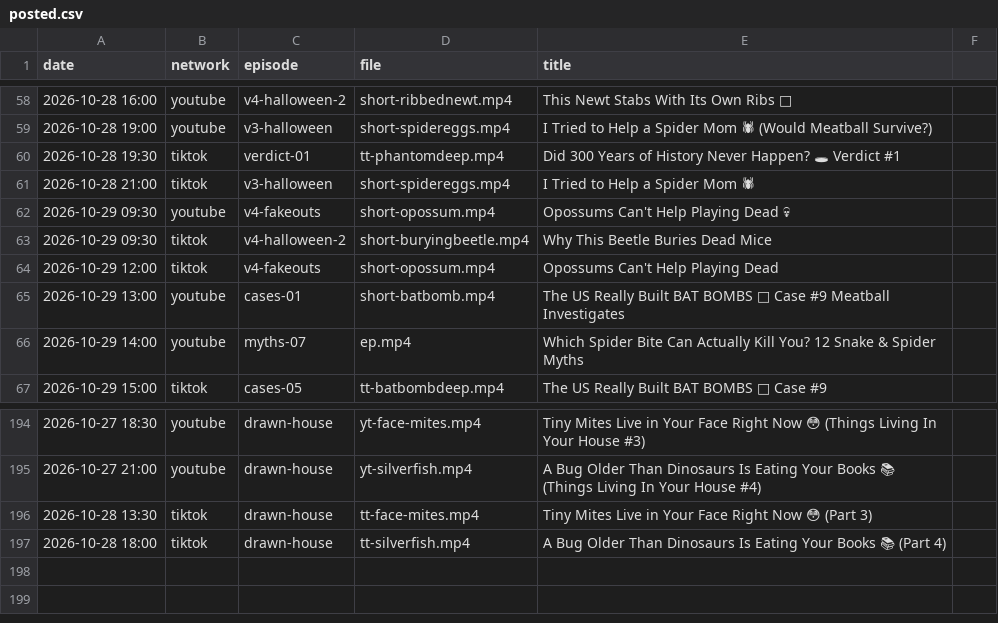
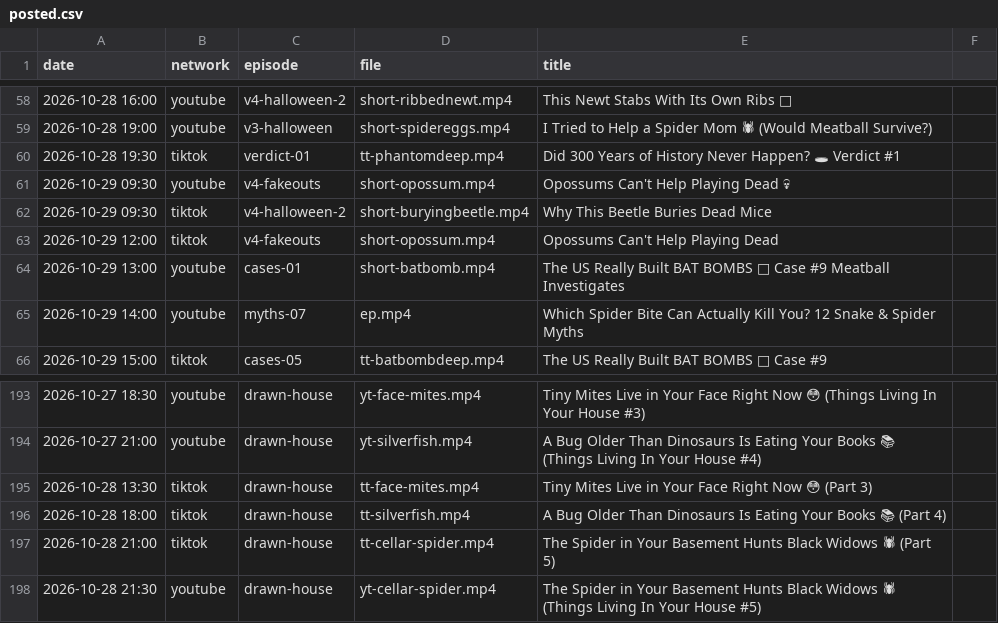
Before and after one commit to mooneyn60-art/skills, a CSV file: skills/oh-meatball/data/posted.csv, drawn as a sheet; only a part is shown, gaps mark what is left out; removed rows and columns are numbered as before the commit, all else as after; the diff names each change by its address in the sheet, - before the commit and + after, or states it on an @@ line.

```diff
--- a/skills/oh-meatball/data/posted.csv
+++ b/skills/oh-meatball/data/posted.csv
-row 61: 2026-10-28 21:00 | tiktok | v3-halloween | short-spidereggs.mp4 | I Tried to Help a Spider Mom 🕷
+row 197: 2026-10-28 21:00 | tiktok | drawn-house | tt-cellar-spider.mp4 | The Spider in Your Basement Hunts Black Widows 🕷 (Part 5)
+row 198: 2026-10-28 21:30 | youtube | drawn-house | yt-cellar-spider.mp4 | The Spider in Your Basement Hunts Black Widows 🕷 (Things Living In Your House #5)
```
Also changed, not shown: skills/oh-meatball/data/held.csv.
